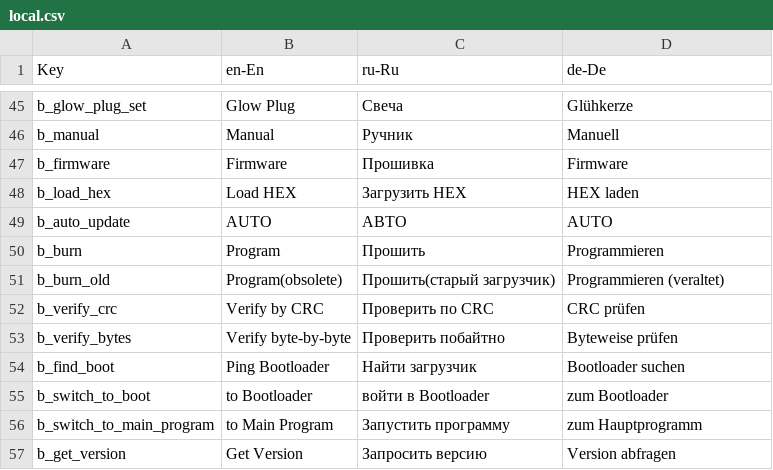
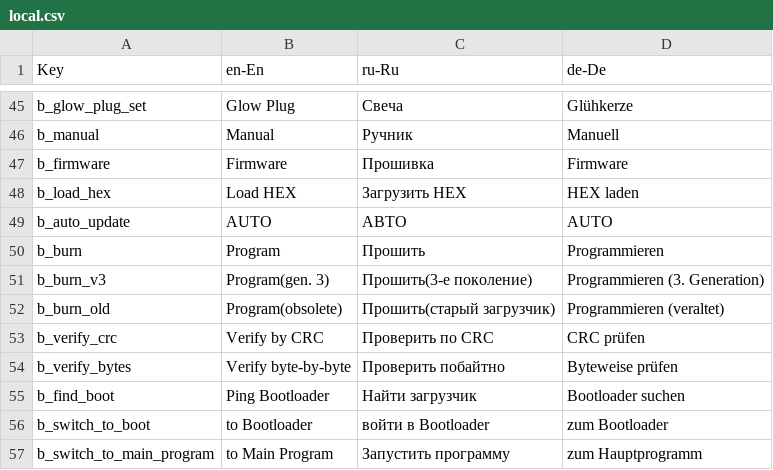
Before and after one commit to EXEcutorXS/CAN-Tool, a CSV file: CAN Tool/Resources/local.csv, drawn as a sheet; only a part is shown, gaps mark what is left out; the shorter side is filled out with more unchanged rows; the diff names each change by its address in the sheet, - before the commit and + after, or states it on an @@ line.

```diff
--- a/CAN Tool/Resources/local.csv
+++ b/CAN Tool/Resources/local.csv
+row 51: b_burn_v3 | Program(gen. 3) | Прошить(3-е поколение) | Programmieren (3. Generation)
```
Also changed, not shown: 8 other files.
